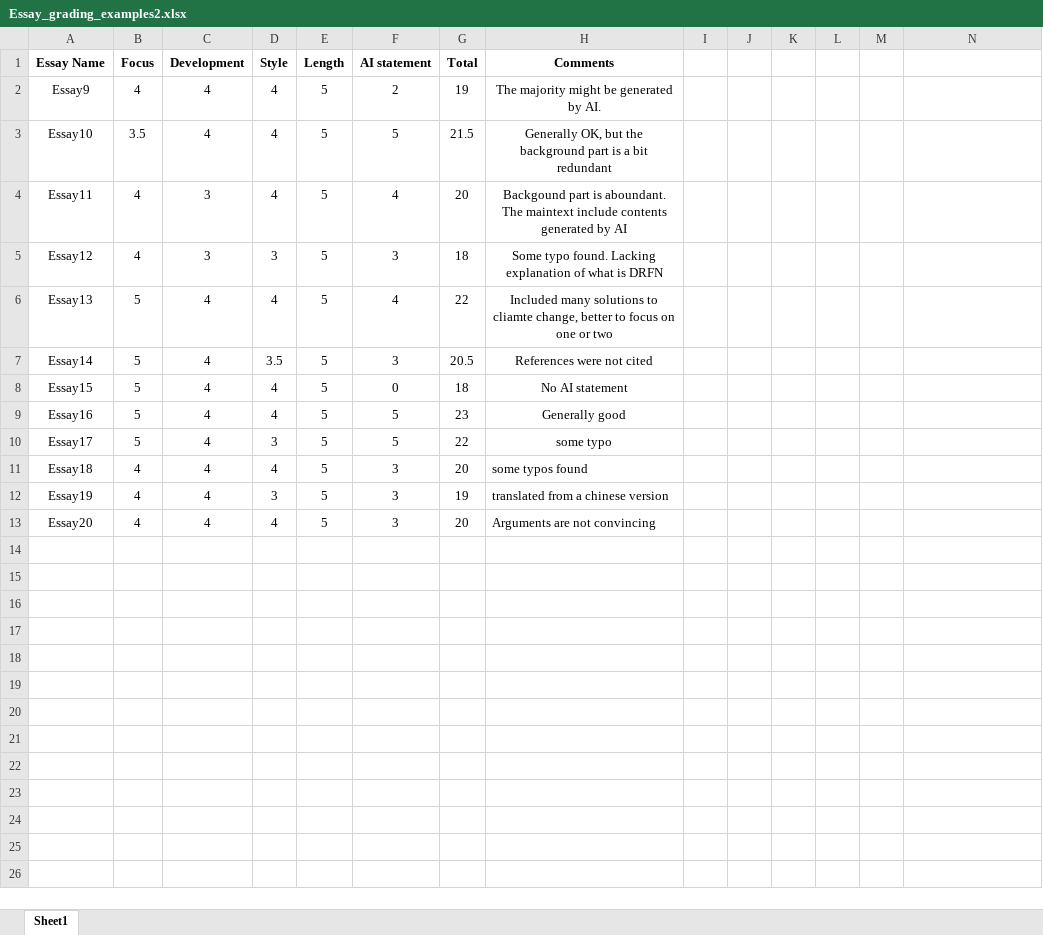
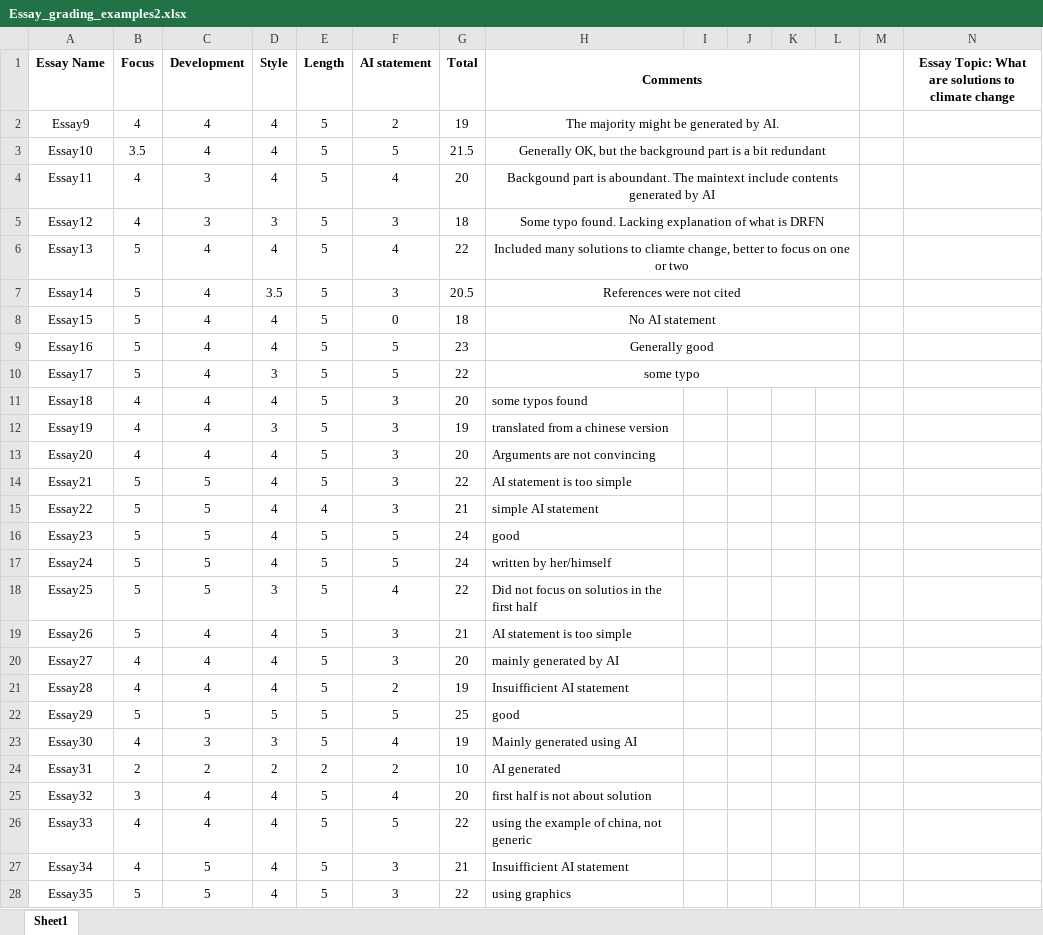
Before and after one commit to yangqichun11/AI-based-essay-assessment, an Excel workbook: Essays/Essay_grading_examples2.xlsx, sheet Sheet1, drawn as a sheet; only a part is shown; values as stored, in another font and other column widths than the file's, no borders; charts and pictures not drawn; the diff covers the shown part only; the diff names each change by its address in the sheet, - before the commit and + after, or states it on an @@ line.

Commit message:
Add files via upload

```diff
--- a/Essays/Essay_grading_examples2.xlsx (sheet Sheet1)
+++ b/Essays/Essay_grading_examples2.xlsx (sheet Sheet1)
+H1:L1 merged
-N1: (empty)
+N1: Essay Topic: What are solutions to climate change
+H2:L2 merged
+H3:L3 merged
+H4:L4 merged
+H5:L5 merged
+H6:L6 merged
+H7:L7 merged
+H8:L8 merged
+H9:L9 merged
+H10:L10 merged
+row 14: Essay21 | 5 | 5 | 4 | 5 | 3 | 22 | AI statement is too simple
+row 15: Essay22 | 5 | 5 | 4 | 4 | 3 | 21 | simple AI statement
+row 16: Essay23 | 5 | 5 | 4 | 5 | 5 | 24 | good
+row 17: Essay24 | 5 | 5 | 4 | 5 | 5 | 24 | written by her/himself
+row 18: Essay25 | 5 | 5 | 3 | 5 | 4 | 22 | Did not focus on solutios in the first half
+row 19: Essay26 | 5 | 4 | 4 | 5 | 3 | 21 | AI statement is too simple
+row 20: Essay27 | 4 | 4 | 4 | 5 | 3 | 20 | mainly generated by AI
+row 21: Essay28 | 4 | 4 | 4 | 5 | 2 | 19 | Insuifficient AI statement
+row 22: Essay29 | 5 | 5 | 5 | 5 | 5 | 25 | good
+row 23: Essay30 | 4 | 3 | 3 | 5 | 4 | 19 | Mainly generated using AI
+row 24: Essay31 | 2 | 2 | 2 | 2 | 2 | 10 | AI generated
+row 25: Essay32 | 3 | 4 | 4 | 5 | 4 | 20 | first half is not about solution
+row 26: Essay33 | 4 | 4 | 4 | 5 | 5 | 22 | using the example of china, not generic
+row 27: Essay34 | 4 | 5 | 4 | 5 | 3 | 21 | Insuifficient AI statement
+row 28: Essay35 | 5 | 5 | 4 | 5 | 3 | 22 | using graphics
```
Also changed, not shown: 121 added rows elsewhere in this sheet.
